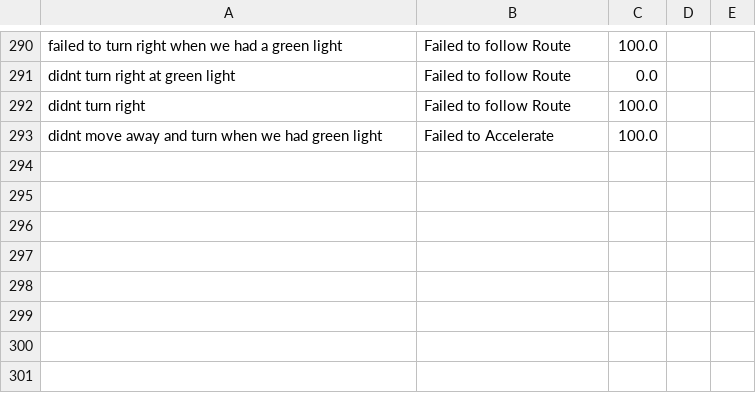
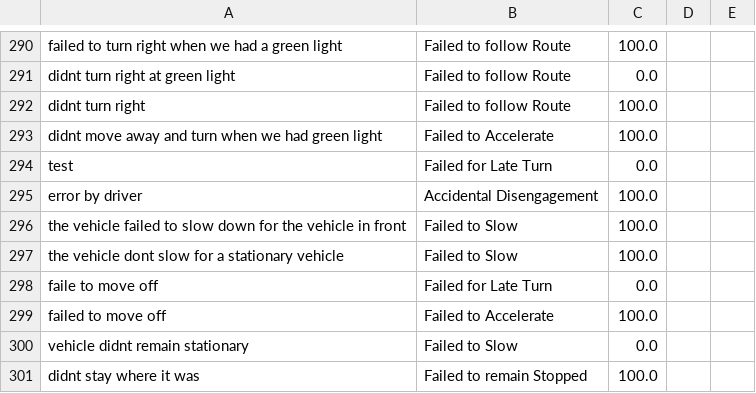
Before and after one commit to KieMerr17/auto_annotate, a CSV file: accuracy_history.csv, drawn as a sheet; only a part is shown, gaps mark what is left out; the diff names each change by its address in the sheet, - before the commit and + after, or states it on an @@ line.

```diff
--- a/accuracy_history.csv
+++ b/accuracy_history.csv
+row 294: test | Failed for Late Turn | 0.0
+row 295: error by driver | Accidental Disengagement | 100.0
+row 296: the vehicle failed to slow down for the vehicle in front | Failed to Slow | 100.0
+row 297: the vehicle dont slow for a stationary vehicle | Failed to Slow | 100.0
+row 298: faile to move off | Failed for Late Turn | 0.0
+row 299: failed to move off | Failed to Accelerate | 100.0
+row 300: vehicle didnt remain stationary | Failed to Slow | 0.0
+row 301: didnt stay where it was | Failed to remain Stopped | 100.0
```
Also changed, not shown: data.csv, 4 other files.
